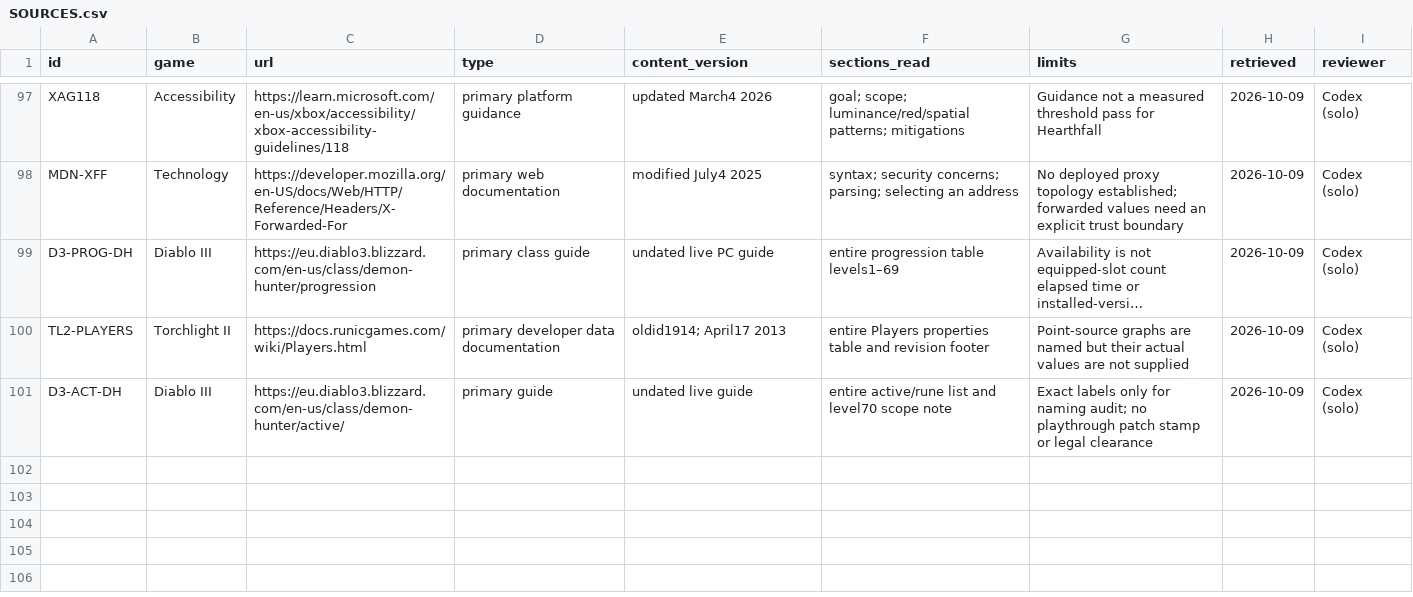
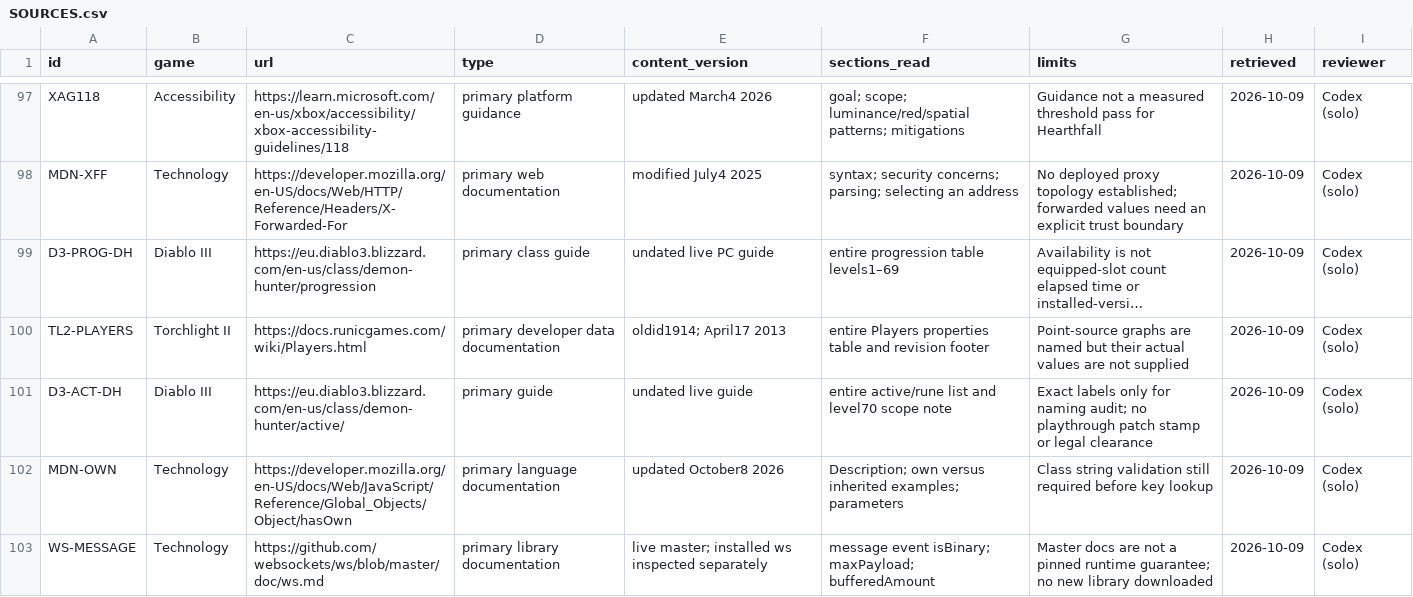
Before and after one commit to jenteverpaelen/dungeongame, a CSV file: docs/research/v2/SOURCES.csv, drawn as a sheet; only a part is shown, gaps mark what is left out; long unchanged cells end in …; the diff names each change by its address in the sheet, - before the commit and + after, or states it on an @@ line.

Commit message:
Reject malformed class identities and count text traffic against message limits

```diff
--- a/docs/research/v2/SOURCES.csv
+++ b/docs/research/v2/SOURCES.csv
+row 102: MDN-OWN | Technology | https://developer.mozilla.org/en-US/docs/Web/JavaScript/Reference/Global_Objects/Object/hasOwn | primary language documentation | updated October8 2026 | Description; own versus inherited examples; parameters | Class string validation still required before key lookup | 2026-10-09 | Codex (solo)
+row 103: WS-MESSAGE | Technology | https://github.com/websockets/ws/blob/master/doc/ws.md | primary library documentation | live master; installed ws inspected separately | message event isBinary; maxPayload; bufferedAmount | Master docs are not a pinned runtime guarantee; no new library downloaded | 2026-10-09 | Codex (solo)
```
Also changed, not shown: 23 other files.
